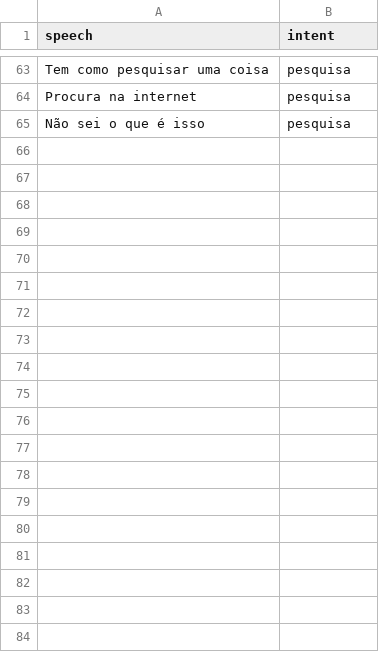
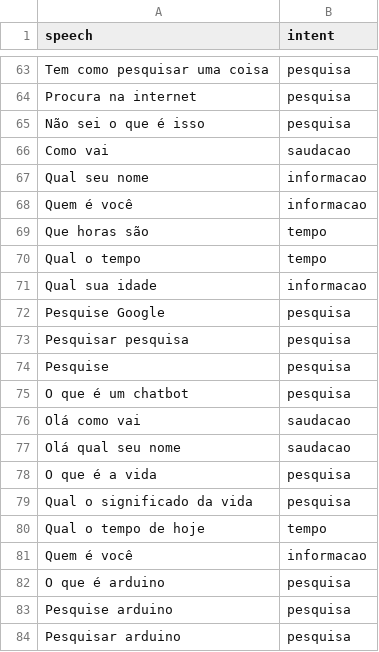
Before and after one commit to pablo-vieira-59/Robot-SpeechRecognition-VisualComputing, a CSV file: Service_ChatBot/Dados/Intents.csv, drawn as a sheet; only a part is shown, gaps mark what is left out; the diff covers the shown part only.

```diff
--- a/Service_ChatBot/Dados/Intents.csv
+++ b/Service_ChatBot/Dados/Intents.csv
@@ -65 +65,20 @@ Procura na internet;pesquisa
 Não sei o que é isso;pesquisa
+Como vai;saudacao
+Qual seu nome;informacao
+Quem é você;informacao
+Que horas são;tempo
+Qual o tempo;tempo
+Qual sua idade;informacao
+Pesquise Google;pesquisa
+Pesquisar pesquisa;pesquisa
+Pesquise;pesquisa
+O que é um chatbot;pesquisa
+Olá como vai;saudacao
+Olá qual seu nome;saudacao
+O que é a vida;pesquisa
+Qual o significado da vida;pesquisa
+Qual o tempo de hoje;tempo
+Quem é você;informacao
+O que é arduino;pesquisa
+Pesquise arduino;pesquisa
+Pesquisar arduino;pesquisa
```
Also changed, not shown: 25 added rows and 5 edited cells elsewhere in this file, 8 other files.
